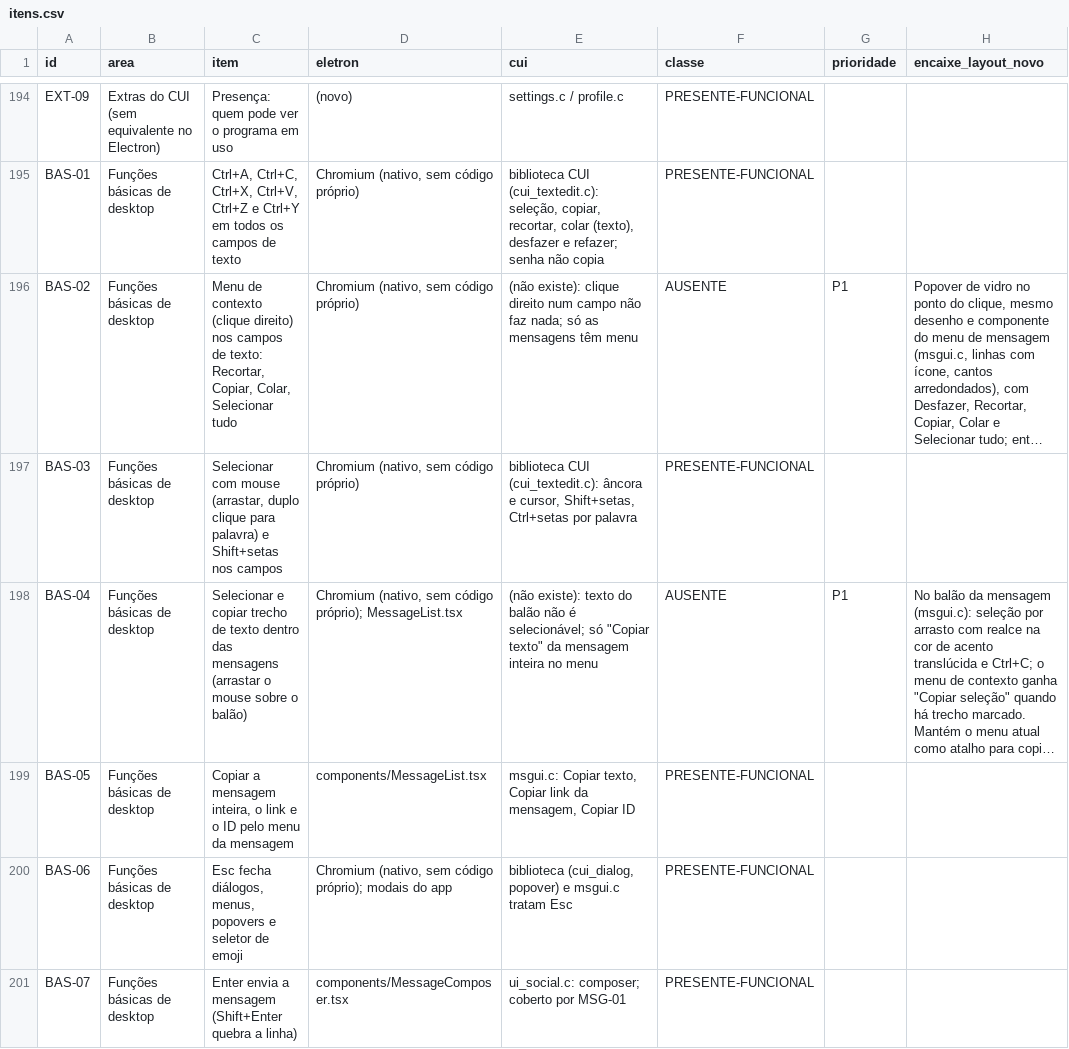
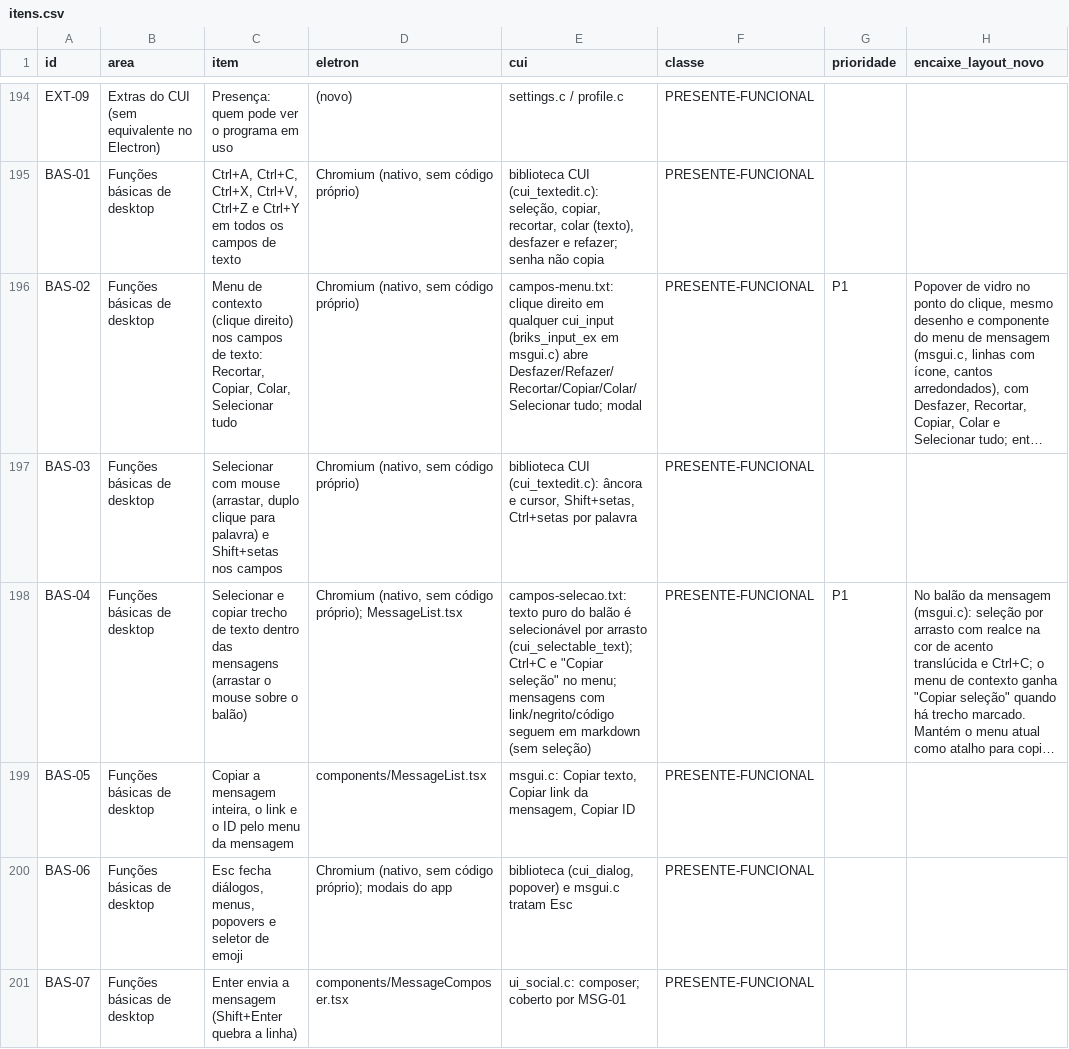
Before and after one commit to ygorbetine/BRisk, a CSV file: apps/desktop-cui/scripts/paridade/itens.csv, drawn as a sheet; only a part is shown, gaps mark what is left out; long unchanged cells end in …; the diff covers the shown part only; the diff names each change by its address in the sheet, - before the commit and + after, or states it on an @@ line.

```diff
--- a/apps/desktop-cui/scripts/paridade/itens.csv
+++ b/apps/desktop-cui/scripts/paridade/itens.csv
-E196 (cui): (não existe): clique direito num campo não faz nada; só as mensagens têm menu
+E196 (cui): campos-menu.txt: clique direito em qualquer cui_input (briks_input_ex em msgui.c) abre Desfazer/Refazer/Recortar/Copiar/Colar/Selecionar tudo; modal
-F196 (classe): AUSENTE
+F196 (classe): PRESENTE-FUNCIONAL
-E198 (cui): (não existe): texto do balão não é selecionável; só "Copiar texto" da mensagem inteira no menu
+E198 (cui): campos-selecao.txt: texto puro do balão é selecionável por arrasto (cui_selectable_text); Ctrl+C e "Copiar seleção" no menu; mensagens com link/negrito/código seguem em markdown (sem seleção)
-F198 (classe): AUSENTE
+F198 (classe): PRESENTE-FUNCIONAL
```
Also changed, not shown: 10 edited cells elsewhere in this file, 6 other files.
